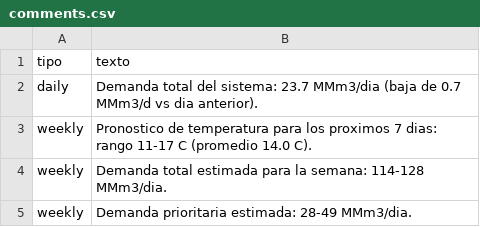
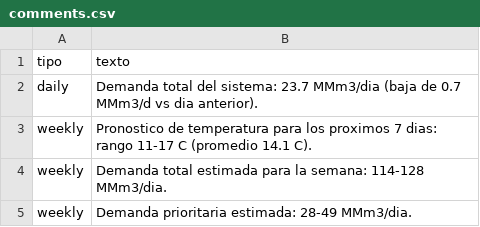
Before and after one commit to RodrigoManassero/estado-sistema-gas-rodrigo, a CSV file: public/data/comments.csv, drawn as a sheet.

```diff
--- a/public/data/comments.csv
+++ b/public/data/comments.csv
@@ -2,3 +2,3 @@
 daily,Demanda total del sistema: 23.7 MMm3/dia (baja de 0.7 MMm3/d vs dia anterior).
-weekly,Pronostico de temperatura para los proximos 7 dias: rango 11-17 C (promedio 14.0 C).
+weekly,Pronostico de temperatura para los proximos 7 dias: rango 11-17 C (promedio 14.1 C).
 weekly,Demanda total estimada para la semana: 114-128 MMm3/dia.
```
Also changed, not shown: public/data/daily.csv, public/data/linepack_forecast.csv, 23 other files.
